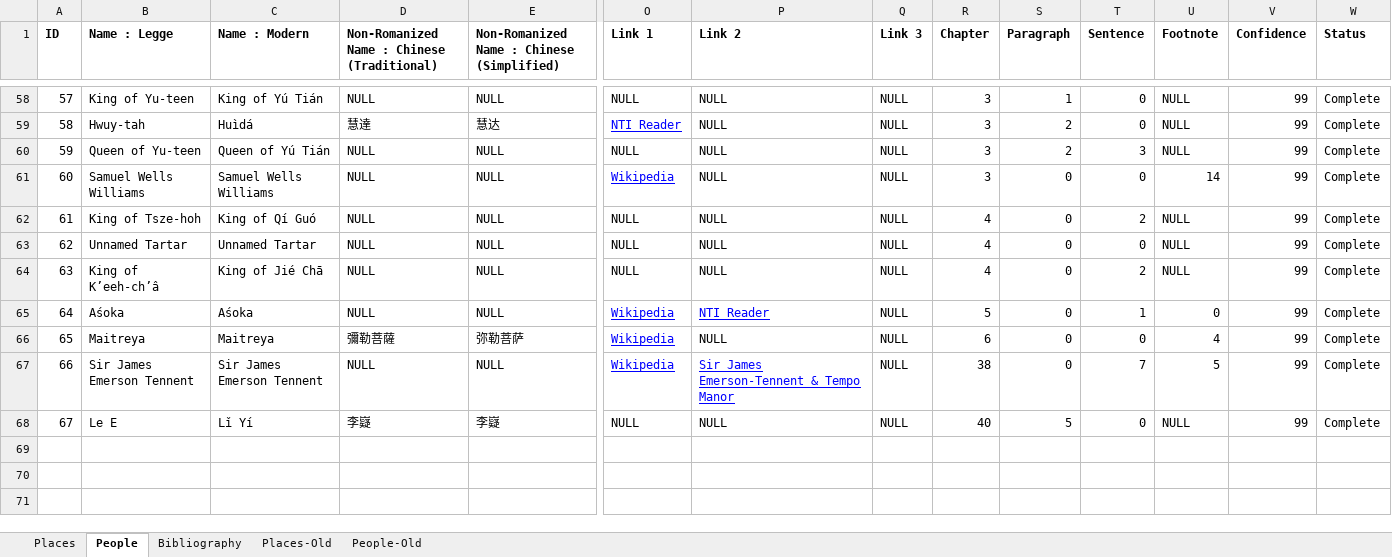
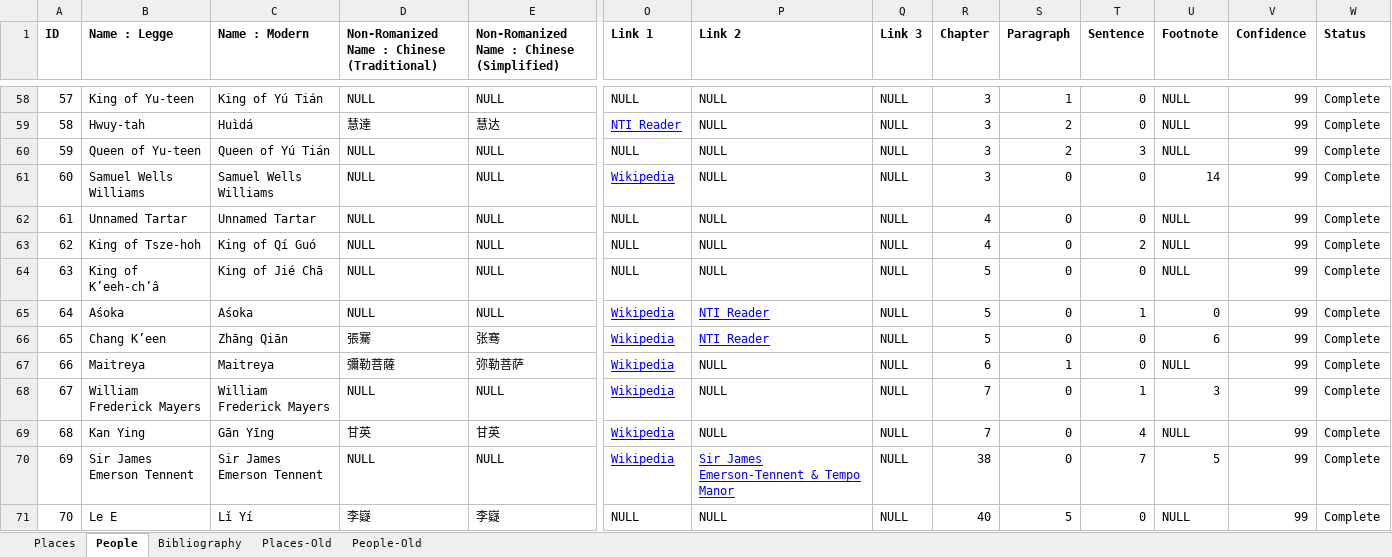
Before and after one commit to seaneshbaugh/a-record-of-buddhistic-kingdoms, an Excel workbook: src/data/a-record-of-buddhistic-kingdoms.xlsx, sheet People, drawn as a sheet; only a part is shown, gaps mark what is left out; values as stored, in another font and other column widths than the file's, no borders; charts and pictures not drawn; addresses are those after the commit; rows hold the shown columns only; the diff names each change by its address in the sheet, - before the commit and + after, or states it on an @@ line.

Commit message:
Updated people.

```diff
--- a/src/data/a-record-of-buddhistic-kingdoms.xlsx (sheet People)
+++ b/src/data/a-record-of-buddhistic-kingdoms.xlsx (sheet People)
@@ row 63 moved to row 62: 61 @@
@@ column A (ID) renumbered from row 63 down @@
-R64 (Chapter): 4
+R64 (Chapter): 5
-T64 (Sentence): 2
+T64 (Sentence): 0
+row 66: 65 | Chang K’een | Zhāng Qiān | 張騫 | 张骞 | Wikipedia | NTI Reader | NULL | 5 | 0 | 0 | 6 | 99 | Complete
-S67 (Paragraph): 0
+S67 (Paragraph): 1
-U67 (Footnote): 4
+U67 (Footnote): NULL
+row 68: 67 | William Frederick Mayers | William Frederick Mayers | NULL | NULL | Wikipedia | NULL | NULL | 7 | 0 | 1 | 3 | 99 | Complete
+row 69: 68 | Kan Ying | Gān Yīng | 甘英 | 甘英 | Wikipedia | NULL | NULL | 7 | 0 | 4 | NULL | 99 | Complete
```
Also changed, not shown: 3 other files.
